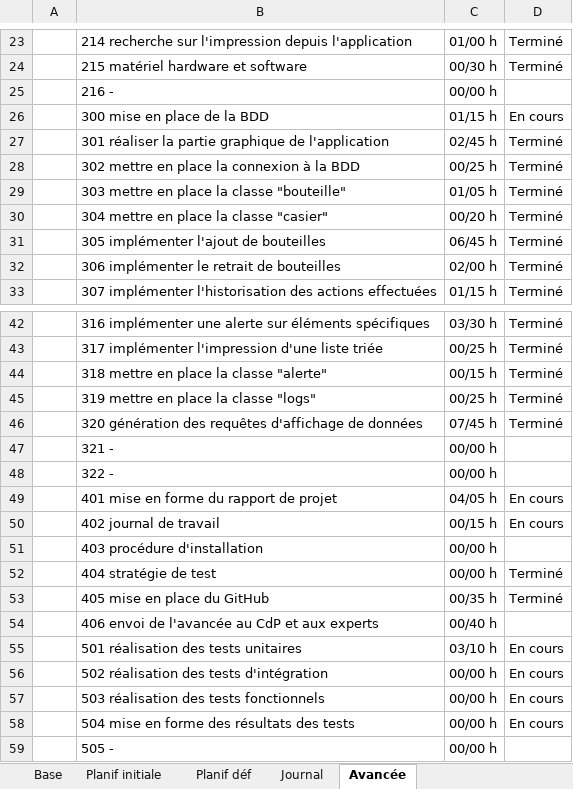
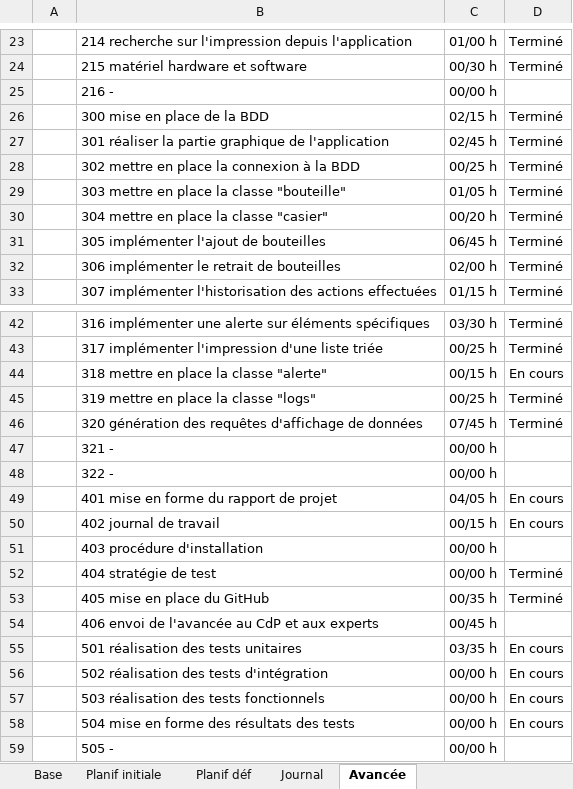
Before and after one commit to AhVen98/TPI_gestionCaveAVin, an Excel workbook: docs_avec_modification/journalTravail_COSTA.xlsm, sheet Avancée, drawn as a sheet; only a part is shown, gaps mark what is left out; values as stored, in another font and other column widths than the file's, no borders; conditional formats not drawn; the diff names each change by its address in the sheet, - before the commit and + after, or states it on an @@ line.

Commit message:
avancée du rapport et du JT
changement du nom de l'expert 2

```diff
--- a/docs_avec_modification/journalTravail_COSTA.xlsm (sheet Avancée)
+++ b/docs_avec_modification/journalTravail_COSTA.xlsm (sheet Avancée)
-C26: 01/15 h
+C26: 02/15 h
-D26: En cours
+D26: Terminé
-D44: Terminé
+D44: En cours
-C54: 00/40 h
+C54: 00/45 h
-C55: 03/10 h
+C55: 03/35 h
```
Also changed, not shown: sheet Journal, sheet Base, hidden cells, 1 other file.
